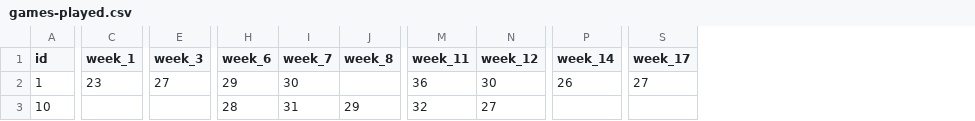
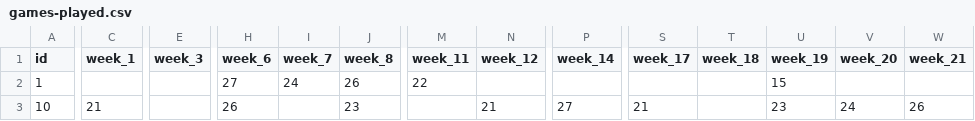
Before and after one commit to prakashhamal/fantasy-basketball-winners, a CSV file: resources/games-played.csv, drawn as a sheet; only a part is shown, gaps mark what is left out; the diff covers the shown part only; the diff names each change by its address in the sheet, - before the commit and + after, or states it on an @@ line.

Commit message:
Games played data

```diff
--- a/resources/games-played.csv
+++ b/resources/games-played.csv
+column T (week_18), empty
+column U (week_19), rows 2-3: 15 | 23
+column V (week_20), row 3: 24
+column W (week_21), row 3: 26
-C2 (week_1): 23
+C2 (week_1): (empty)
-E2 (week_3): 27
+E2 (week_3): (empty)
-H2 (week_6): 29
+H2 (week_6): 27
-I2 (week_7): 30
+I2 (week_7): 24
-J2 (week_8): (empty)
+J2 (week_8): 26
-M2 (week_11): 36
+M2 (week_11): 22
-N2 (week_12): 30
+N2 (week_12): (empty)
-P2 (week_14): 26
+P2 (week_14): (empty)
-S2 (week_17): 27
+S2 (week_17): (empty)
-C3 (week_1): (empty)
+C3 (week_1): 21
-H3 (week_6): 28
+H3 (week_6): 26
-I3 (week_7): 31
+I3 (week_7): (empty)
-J3 (week_8): 29
+J3 (week_8): 23
-M3 (week_11): 32
+M3 (week_11): (empty)
-N3 (week_12): 27
+N3 (week_12): 21
-P3 (week_14): (empty)
+P3 (week_14): 27
-S3 (week_17): (empty)
+S3 (week_17): 21
```
Also changed, not shown: 136 edited cells elsewhere in this file, 1 other file.
